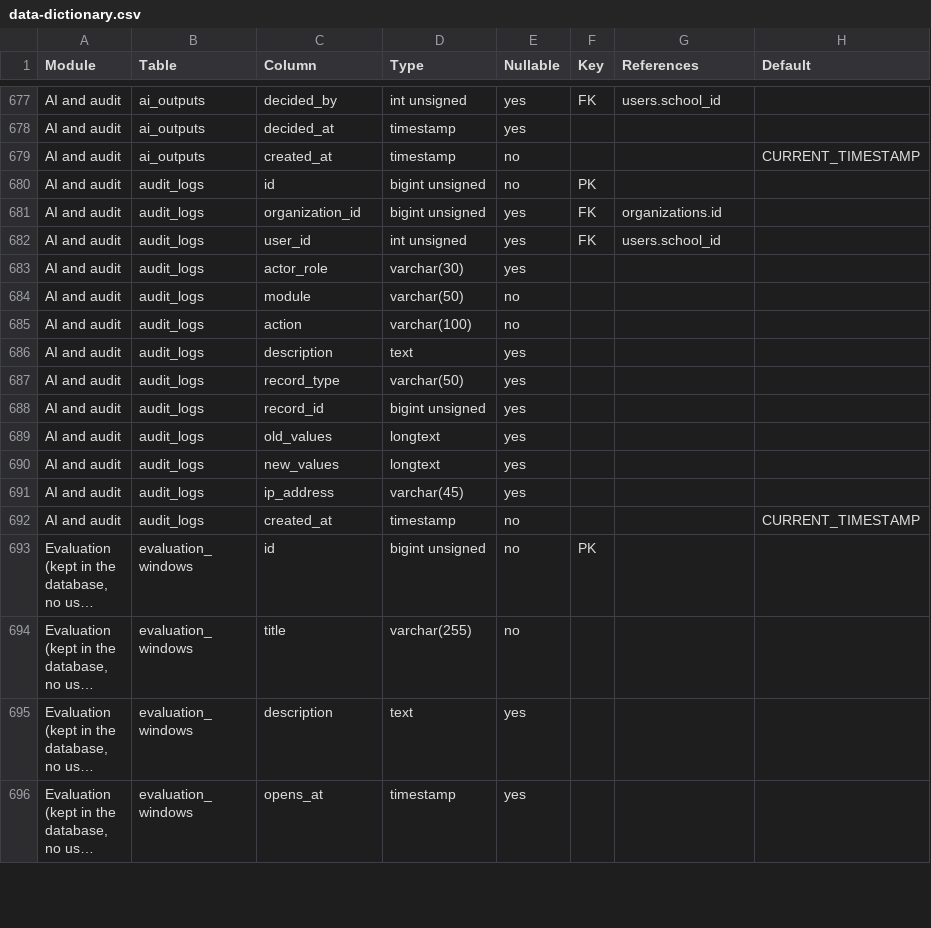
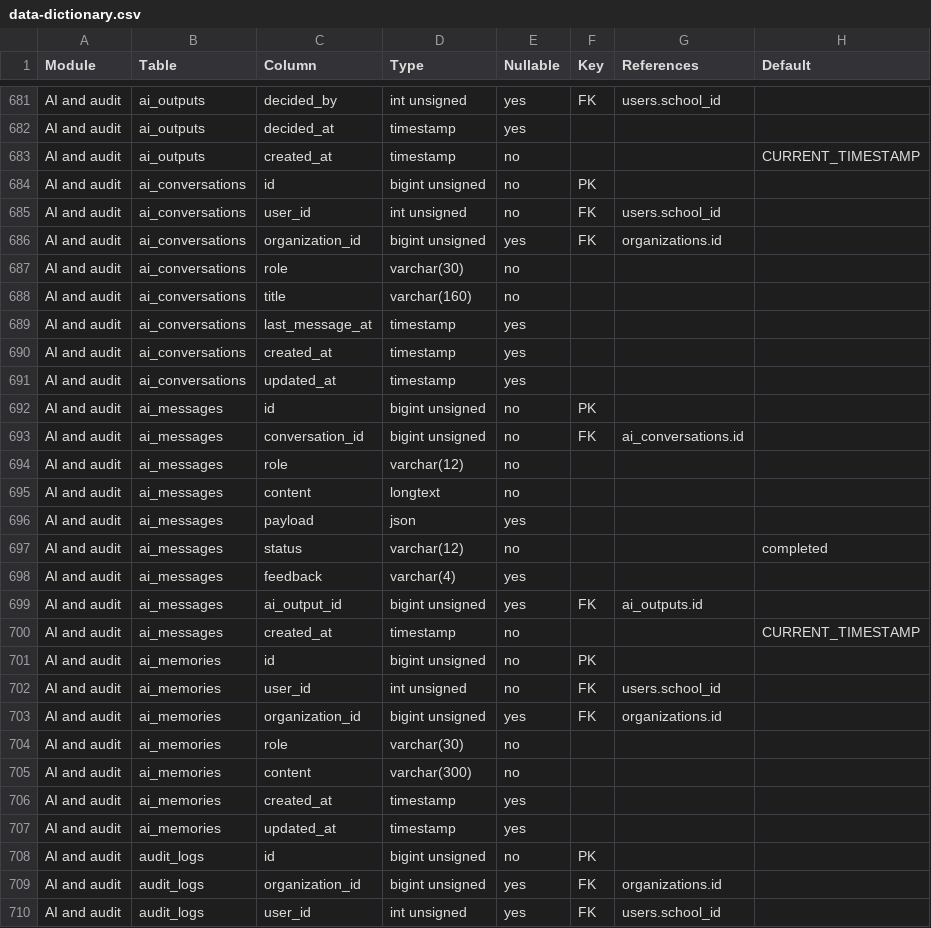
Before and after one commit to prodoc-zen/Hiusa-FULL, a CSV file: docs/data-dictionary.csv, drawn as a sheet; only a part is shown, gaps mark what is left out; the shorter side is filled out with more unchanged rows; long unchanged cells end in …; the diff covers the shown part only; the diff names each change by its address in the sheet, - before the commit and + after, or states it on an @@ line.

```diff
--- a/docs/data-dictionary.csv
+++ b/docs/data-dictionary.csv
+row 684: AI and audit | ai_conversations | id | bigint unsigned | no | PK
+row 685: AI and audit | ai_conversations | user_id | int unsigned | no | FK | users.school_id
+row 686: AI and audit | ai_conversations | organization_id | bigint unsigned | yes | FK | organizations.id
+row 687: AI and audit | ai_conversations | role | varchar(30) | no
+row 688: AI and audit | ai_conversations | title | varchar(160) | no
+row 689: AI and audit | ai_conversations | last_message_at | timestamp | yes
+row 690: AI and audit | ai_conversations | created_at | timestamp | yes
+row 691: AI and audit | ai_conversations | updated_at | timestamp | yes
+row 692: AI and audit | ai_messages | id | bigint unsigned | no | PK
+row 693: AI and audit | ai_messages | conversation_id | bigint unsigned | no | FK | ai_conversations.id
+row 694: AI and audit | ai_messages | role | varchar(12) | no
+row 695: AI and audit | ai_messages | content | longtext | no
+row 696: AI and audit | ai_messages | payload | json | yes
+row 697: AI and audit | ai_messages | status | varchar(12) | no |  |  | completed
+row 698: AI and audit | ai_messages | feedback | varchar(4) | yes
+row 699: AI and audit | ai_messages | ai_output_id | bigint unsigned | yes | FK | ai_outputs.id
+row 700: AI and audit | ai_messages | created_at | timestamp | no |  |  | CURRENT_TIMESTAMP
+row 701: AI and audit | ai_memories | id | bigint unsigned | no | PK
+row 702: AI and audit | ai_memories | user_id | int unsigned | no | FK | users.school_id
+row 703: AI and audit | ai_memories | organization_id | bigint unsigned | yes | FK | organizations.id
+row 704: AI and audit | ai_memories | role | varchar(30) | no
+row 705: AI and audit | ai_memories | content | varchar(300) | no
+row 706: AI and audit | ai_memories | created_at | timestamp | yes
+row 707: AI and audit | ai_memories | updated_at | timestamp | yes
```
Also changed, not shown: 4 added rows elsewhere in this file, 6 other files.
